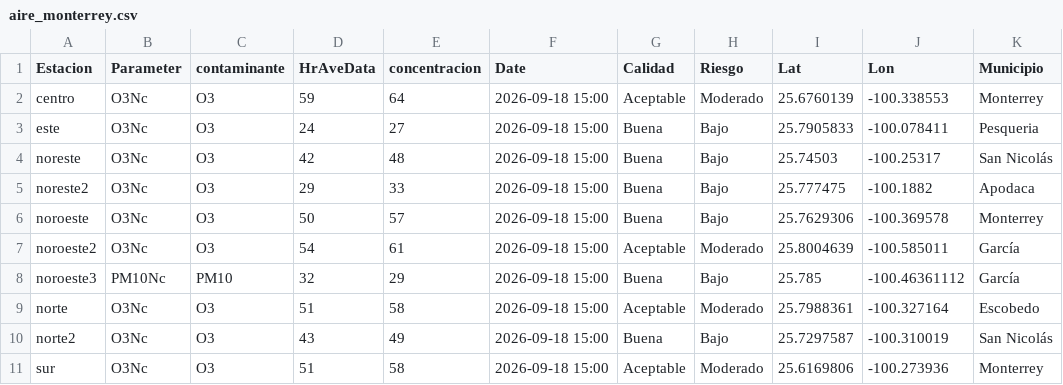
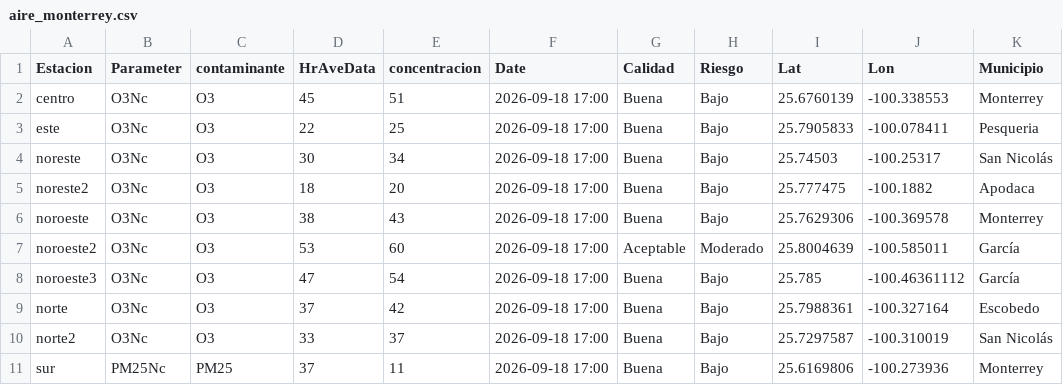
Before and after one commit to LuisRodarteC/AIRENL, a CSV file: aire_monterrey.csv, drawn as a sheet; only a part is shown; the diff covers the shown part only; the diff names each change by its address in the sheet, - before the commit and + after, or states it on an @@ line.

```diff
--- a/aire_monterrey.csv
+++ b/aire_monterrey.csv
-D2 (HrAveData): 59
+D2 (HrAveData): 45
-E2 (concentracion): 64
+E2 (concentracion): 51
-F2:F11 (Date): 2026-09-18 15:00
+F2:F11 (Date): 2026-09-18 17:00
-G2 (Calidad): Aceptable
+G2 (Calidad): Buena
-H2 (Riesgo): Moderado
+H2 (Riesgo): Bajo
-D3 (HrAveData): 24
+D3 (HrAveData): 22
-E3 (concentracion): 27
+E3 (concentracion): 25
-D4 (HrAveData): 42
+D4 (HrAveData): 30
-E4 (concentracion): 48
+E4 (concentracion): 34
-D5 (HrAveData): 29
+D5 (HrAveData): 18
-E5 (concentracion): 33
+E5 (concentracion): 20
-D6 (HrAveData): 50
+D6 (HrAveData): 38
-E6 (concentracion): 57
+E6 (concentracion): 43
-D7 (HrAveData): 54
+D7 (HrAveData): 53
-E7 (concentracion): 61
+E7 (concentracion): 60
-B8 (Parameter): PM10Nc
+B8 (Parameter): O3Nc
-C8 (contaminante): PM10
+C8 (contaminante): O3
-D8 (HrAveData): 32
+D8 (HrAveData): 47
-E8 (concentracion): 29
+E8 (concentracion): 54
-D9 (HrAveData): 51
+D9 (HrAveData): 37
-E9 (concentracion): 58
+E9 (concentracion): 42
-G9 (Calidad): Aceptable
+G9 (Calidad): Buena
-H9 (Riesgo): Moderado
+H9 (Riesgo): Bajo
-D10 (HrAveData): 43
+D10 (HrAveData): 33
-E10 (concentracion): 49
+E10 (concentracion): 37
-B11 (Parameter): O3Nc
+B11 (Parameter): PM25Nc
-C11 (contaminante): O3
+C11 (contaminante): PM25
-D11 (HrAveData): 51
+D11 (HrAveData): 37
-E11 (concentracion): 58
+E11 (concentracion): 11
-G11 (Calidad): Aceptable
+G11 (Calidad): Buena
-H11 (Riesgo): Moderado
+H11 (Riesgo): Bajo
```
Also changed, not shown: 18 edited cells elsewhere in this file, aire_indice_api_ancho.csv, 1 other file.
